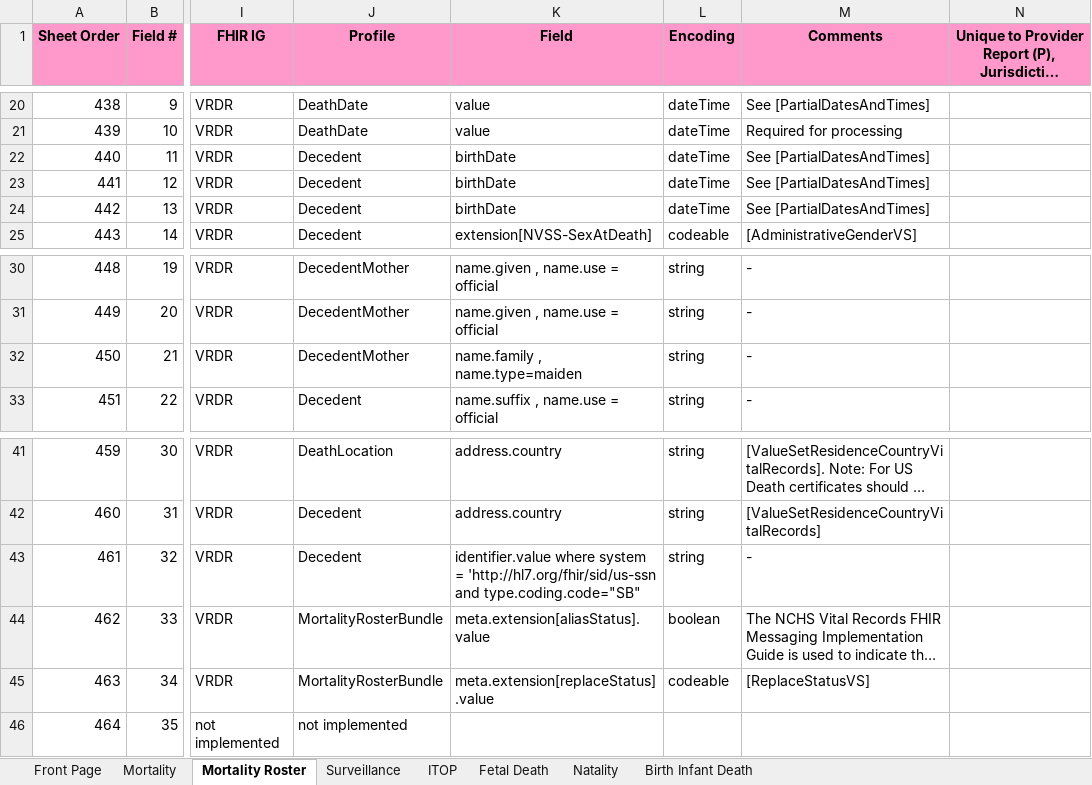
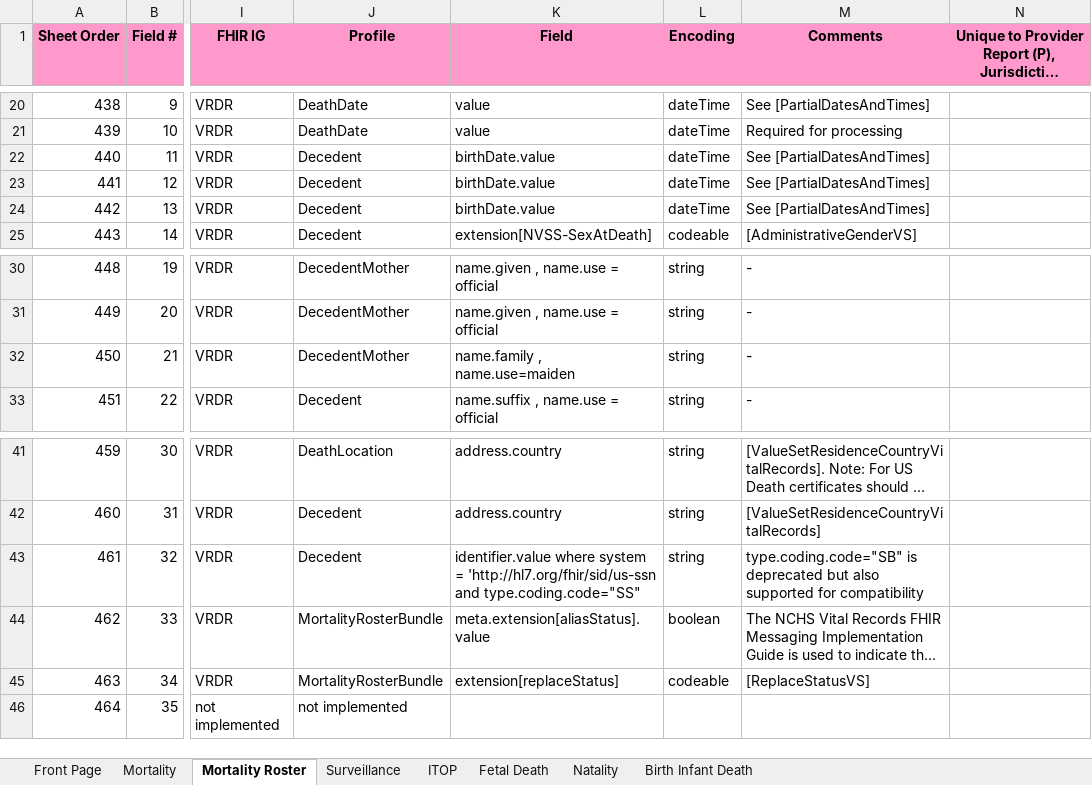
Before and after one commit to HL7/fhir-bfdr, an Excel workbook: input/images/IJE_File_Layouts_and_FHIR_Mapping_24-06-21.xlsx, sheet Mortality Roster, drawn as a sheet; only a part is shown, gaps mark what is left out; long unchanged cells end in …; values as stored, in another font and other column widths than the file's, no borders; the diff names each change by its address in the sheet, - before the commit and + after, or states it on an @@ line.

```diff
--- a/input/images/IJE_File_Layouts_and_FHIR_Mapping_24-06-21.xlsx (sheet Mortality Roster)
+++ b/input/images/IJE_File_Layouts_and_FHIR_Mapping_24-06-21.xlsx (sheet Mortality Roster)
-K22:K24 (Field): birthDate
+K22:K24 (Field): birthDate.value
-K32 (Field): name.family , name.type=maiden
+K32 (Field): name.family , name.use=maiden
-K43 (Field): …'http://hl7.org/fhir/sid/us-ssn and type.coding.code="SB"
+K43 (Field): …'http://hl7.org/fhir/sid/us-ssn and type.coding.code="SS"
-M43 (Comments): -
+M43 (Comments): type.coding.code="SB" is deprecated but also supported for compatibility
-K45 (Field): meta.extension[replaceStatus].value
+K45 (Field): extension[replaceStatus]
```
Also changed, not shown: sheet Natality, sheet Fetal Death, sheet Mortality, sheet Surveillance, 9 other files.
